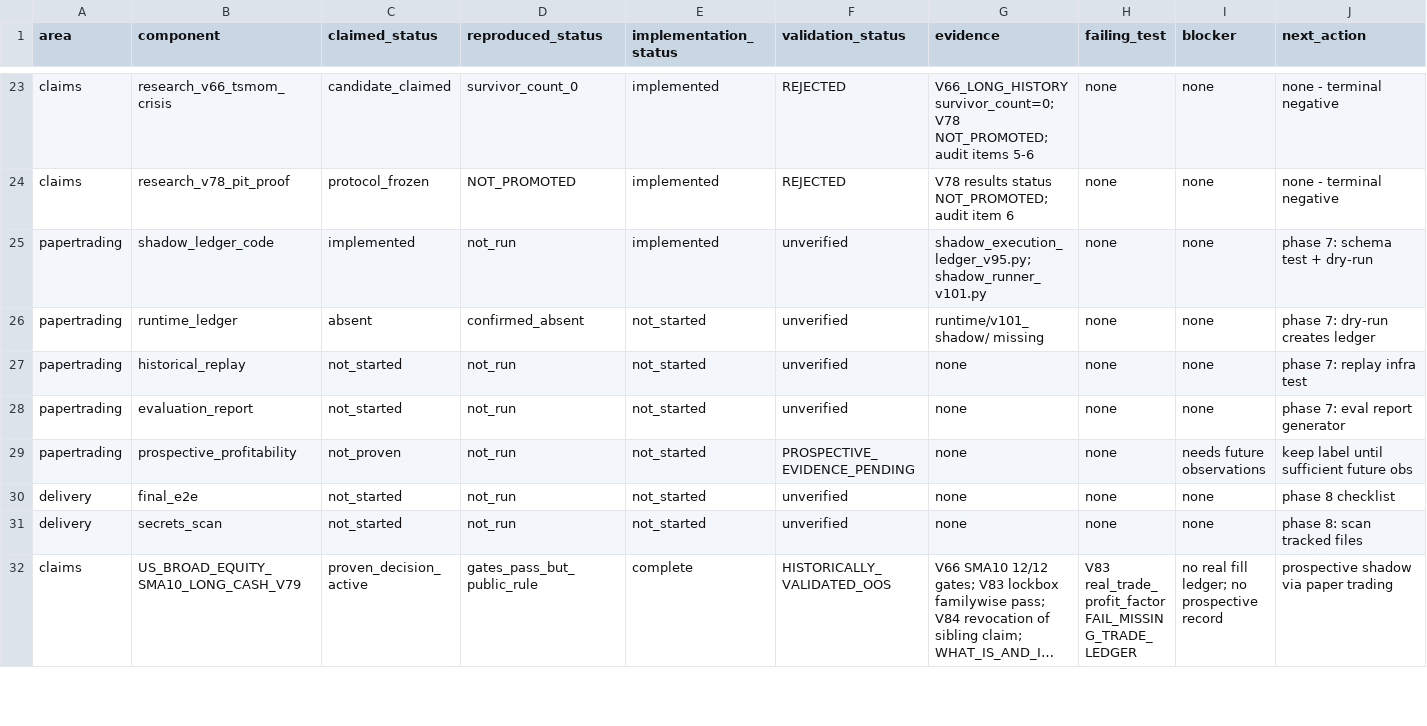
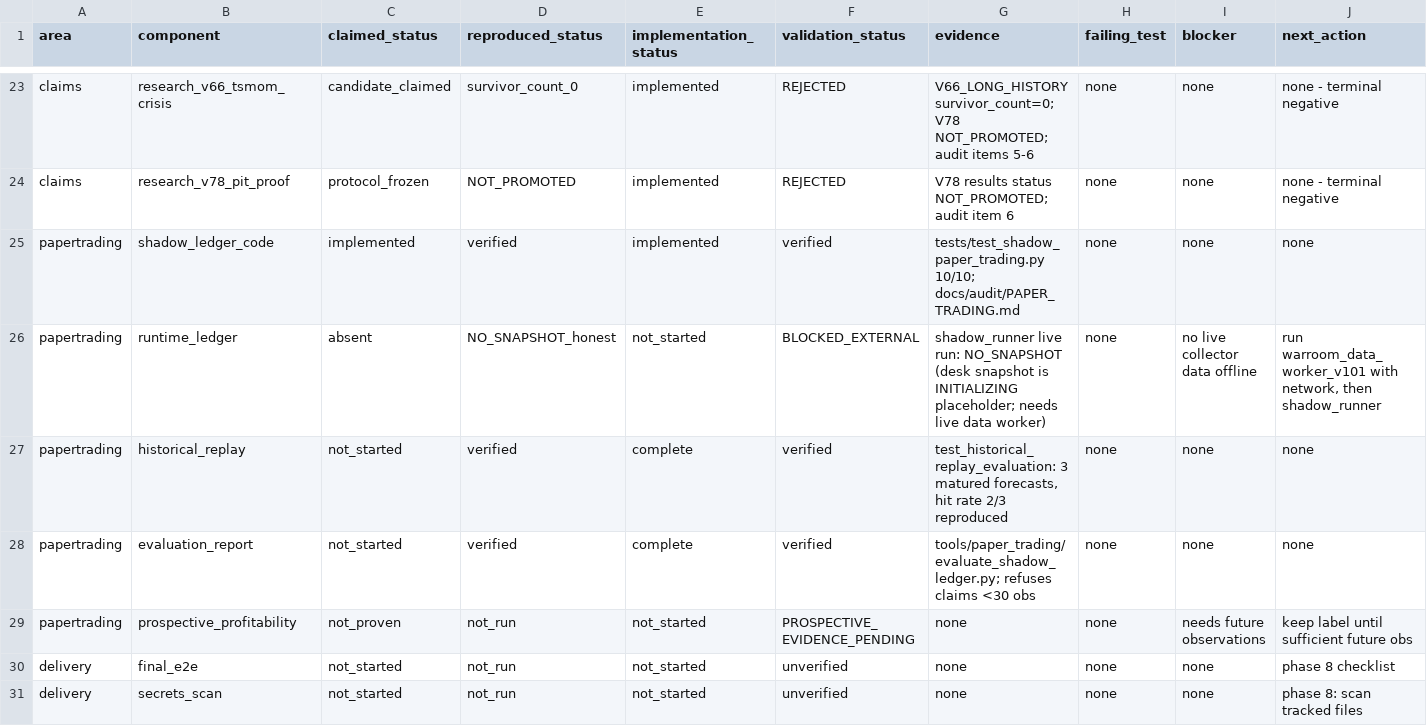
Before and after one commit to edgani/macroregime, a CSV file: docs/audit/REMAINING_WORK_MATRIX.csv, drawn as a sheet; only a part is shown, gaps mark what is left out; the shorter side is filled out with more unchanged rows; long unchanged cells end in …; the diff names each change by its address in the sheet, - before the commit and + after, or states it on an @@ line.

Commit message:
audit: phase 7 paper trading - shadow framework verified, mandate fields completed
- Add git_commit, target_price, lower_confidence_bound_return,
  opportunity_cost_estimate to shadow forecast records
- New tools/paper_trading/evaluate_shadow_ledger.py: honest evaluator,
  refuses any claim below 30 matured observations
- New tests/test_shadow_paper_trading.py: 10 tests (schema, lifecycle,
  anti-backfill, NO_TRADE gating, tamper evidence, replay, dry-run)
- Live dry-run: NO_SNAPSHOT (no live data offline) - honest external blocker
- pytest tests/: 134 passed, 0 failed

```diff
--- a/docs/audit/REMAINING_WORK_MATRIX.csv
+++ b/docs/audit/REMAINING_WORK_MATRIX.csv
-D25 (reproduced_status): not_run
+D25 (reproduced_status): verified
-F25 (validation_status): unverified
+F25 (validation_status): verified
-G25 (evidence): shadow_execution_ledger_v95.py; shadow_runner_v101.py
+G25 (evidence): tests/test_shadow_paper_trading.py 10/10; docs/audit/PAPER_TRADING.md
-J25 (next_action): phase 7: schema test + dry-run
+J25 (next_action): none
-D26 (reproduced_status): confirmed_absent
+D26 (reproduced_status): NO_SNAPSHOT_honest
-F26 (validation_status): unverified
+F26 (validation_status): BLOCKED_EXTERNAL
-G26 (evidence): runtime/v101_shadow/ missing
+G26 (evidence): shadow_runner live run: NO_SNAPSHOT (desk snapshot is INITIALIZING placeholder; needs live data worker)
-I26 (blocker): none
+I26 (blocker): no live collector data offline
-J26 (next_action): phase 7: dry-run creates ledger
+J26 (next_action): run warroom_data_worker_v101 with network, then shadow_runner
-D27:D28 (reproduced_status): not_run
+D27:D28 (reproduced_status): verified
-E27:E28 (implementation_status): not_started
+E27:E28 (implementation_status): complete
-F27:F28 (validation_status): unverified
+F27:F28 (validation_status): verified
-G27 (evidence): none
+G27 (evidence): test_historical_replay_evaluation: 3 matured forecasts, hit rate 2/3 reproduced
-J27 (next_action): phase 7: replay infra test
+J27 (next_action): none
-G28 (evidence): none
+G28 (evidence): tools/paper_trading/evaluate_shadow_ledger.py; refuses claims <30 obs
-J28 (next_action): phase 7: eval report generator
+J28 (next_action): none
```
Also changed, not shown: 5 other files.
